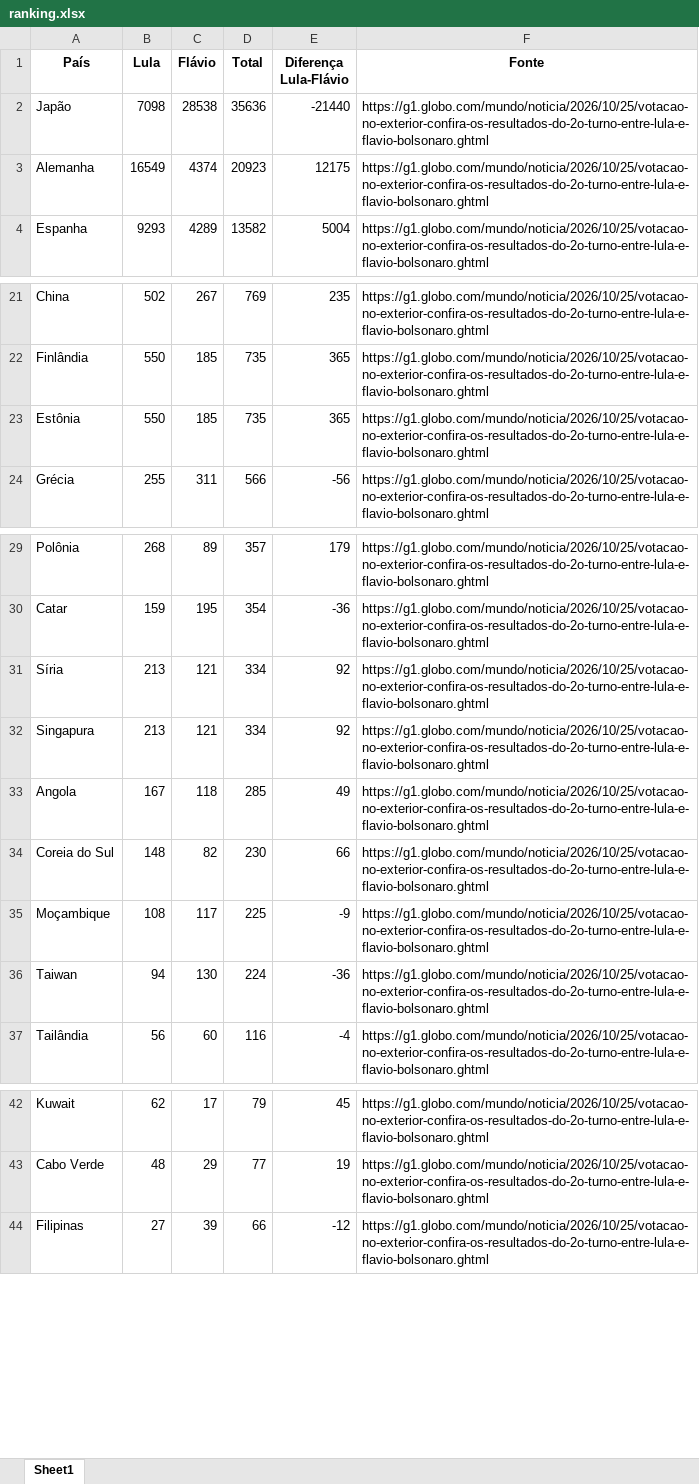
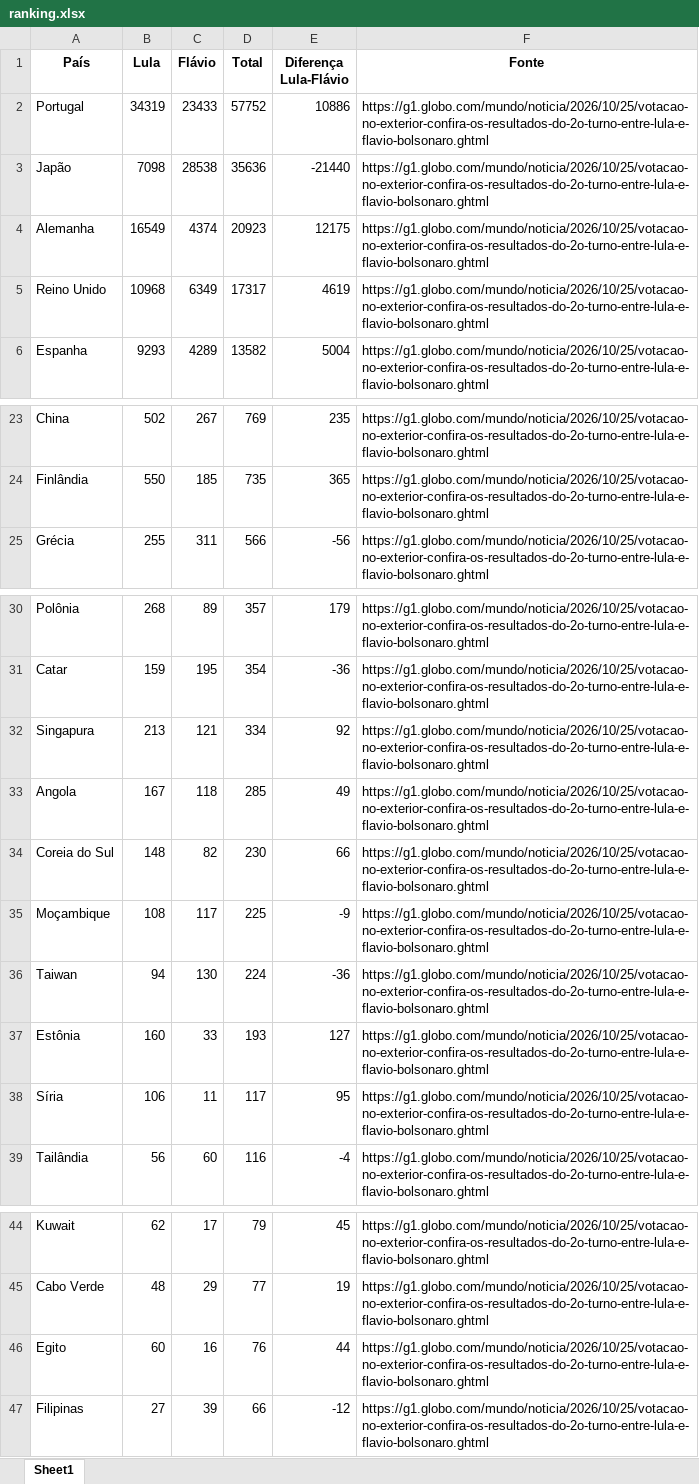
Before and after one commit to lipex360x/g1-election, an Excel workbook: output/ranking.xlsx, sheet Sheet1, drawn as a sheet; only a part is shown, gaps mark what is left out; values as stored, in another font and other column widths than the file's, no borders; removed rows and columns are numbered as before the commit, all else as after; the diff names each change by its address in the sheet, - before the commit and + after, or states it on an @@ line.

```diff
--- a/output/ranking.xlsx (sheet Sheet1)
+++ b/output/ranking.xlsx (sheet Sheet1)
+row 2: Portugal | 34319 | 23433 | 57752 | 10886 | https://g1.globo.com/mundo/noticia/2026/10/25/votacao-no-exterior-confira-os-resultados-do-2o-turno-entre-lula-e-flavio-bolsonaro.ghtml
+row 5: Reino Unido | 10968 | 6349 | 17317 | 4619 | https://g1.globo.com/mundo/noticia/2026/10/25/votacao-no-exterior-confira-os-resultados-do-2o-turno-entre-lula-e-flavio-bolsonaro.ghtml
-row 23: Estônia | 550 | 185 | 735 | 365 | https://g1.globo.com/mundo/noticia/2026/10/25/votacao-no-exterior-confira-os-resultados-do-2o-turno-entre-lula-e-flavio-bolsonaro.ghtml
-row 31: Síria | 213 | 121 | 334 | 92 | https://g1.globo.com/mundo/noticia/2026/10/25/votacao-no-exterior-confira-os-resultados-do-2o-turno-entre-lula-e-flavio-bolsonaro.ghtml
+row 37: Estônia | 160 | 33 | 193 | 127 | https://g1.globo.com/mundo/noticia/2026/10/25/votacao-no-exterior-confira-os-resultados-do-2o-turno-entre-lula-e-flavio-bolsonaro.ghtml
+row 38: Síria | 106 | 11 | 117 | 95 | https://g1.globo.com/mundo/noticia/2026/10/25/votacao-no-exterior-confira-os-resultados-do-2o-turno-entre-lula-e-flavio-bolsonaro.ghtml
+row 46: Egito | 60 | 16 | 76 | 44 | https://g1.globo.com/mundo/noticia/2026/10/25/votacao-no-exterior-confira-os-resultados-do-2o-turno-entre-lula-e-flavio-bolsonaro.ghtml
```
Also changed, not shown: 3 other files.
